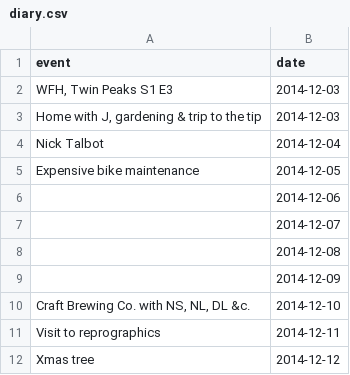
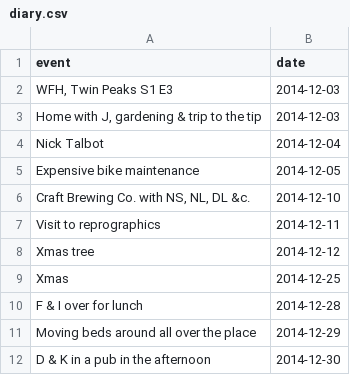
Before and after one commit to tomgp/tomgp.github.io, a CSV file: data/diary.csv, drawn as a sheet; removed rows and columns are numbered as before the commit, all else as after; the diff names each change by its address in the sheet, - before the commit and + after, or states it on an @@ line.

Commit message:
data

```diff
--- a/data/diary.csv
+++ b/data/diary.csv
-row 6:  | 2014-12-06
-row 7:  | 2014-12-07
-row 8:  | 2014-12-08
-row 9:  | 2014-12-09
+row 9: Xmas | 2014-12-25
+row 10: F & I over for lunch | 2014-12-28
+row 11: Moving beds around all over the place | 2014-12-29
+row 12: D & K in a pub in the afternoon | 2014-12-30
```
Also changed, not shown: data/books.csv.
